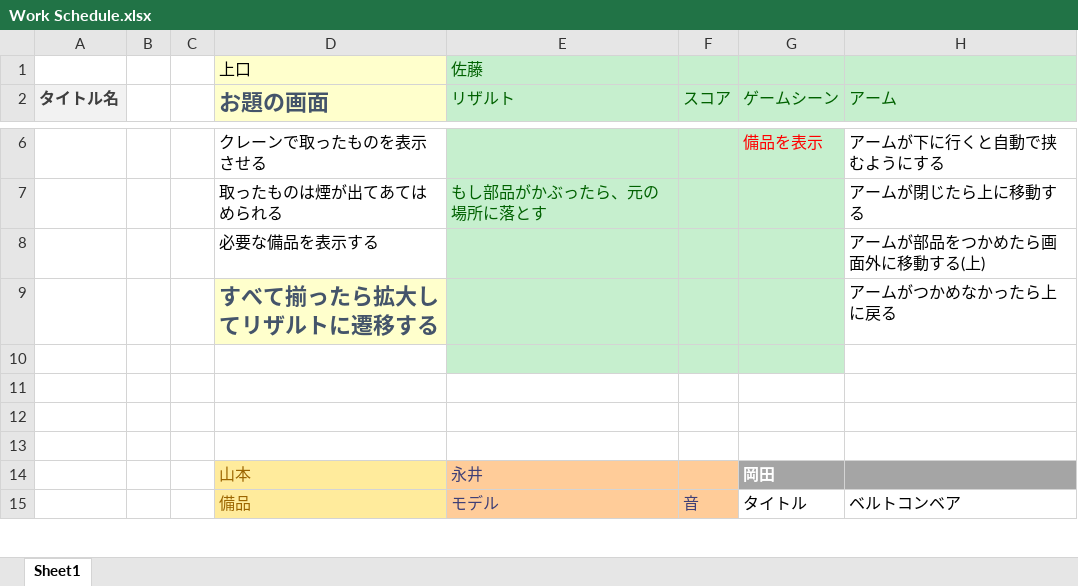
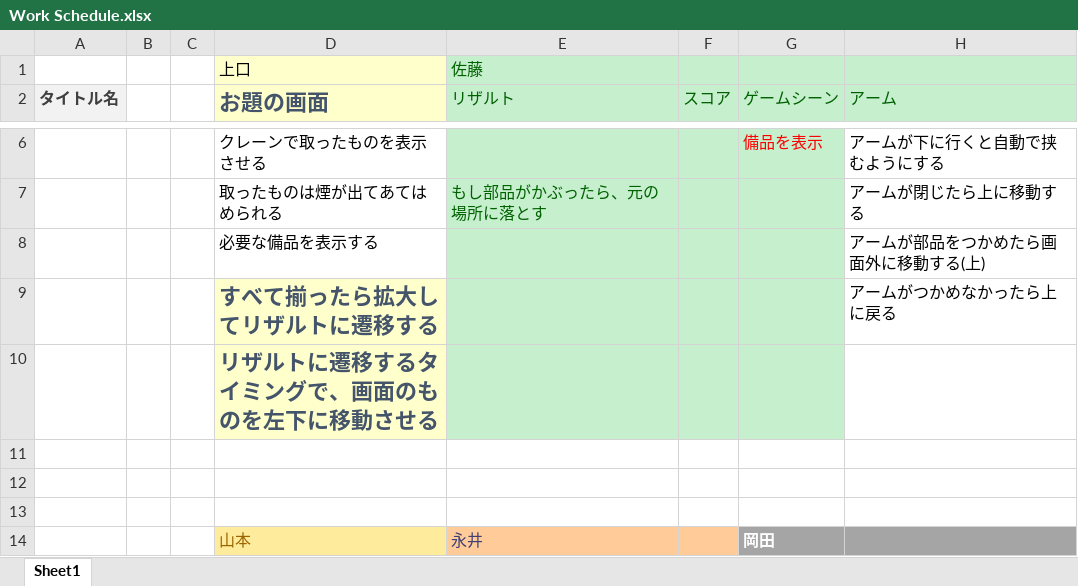
Before and after one commit to kaito1111/GameJam, an Excel workbook: Work Schedule.xlsx, sheet Sheet1, drawn as a sheet; only a part is shown, gaps mark what is left out; the shorter side is filled out with more unchanged rows; values as stored, in another font and other column widths than the file's, no borders; the diff names each change by its address in the sheet, - before the commit and + after, or states it on an @@ line.

```diff
--- a/Work Schedule.xlsx (sheet Sheet1)
+++ b/Work Schedule.xlsx (sheet Sheet1)
-D10 (お題の画面): (empty)
+D10 (お題の画面): リザルトに遷移するタイミングで、画面のものを左下に移動させる
-D10 fill: none
+D10 fill: #FFFFCC
```
Also changed, not shown: 7 other files.
